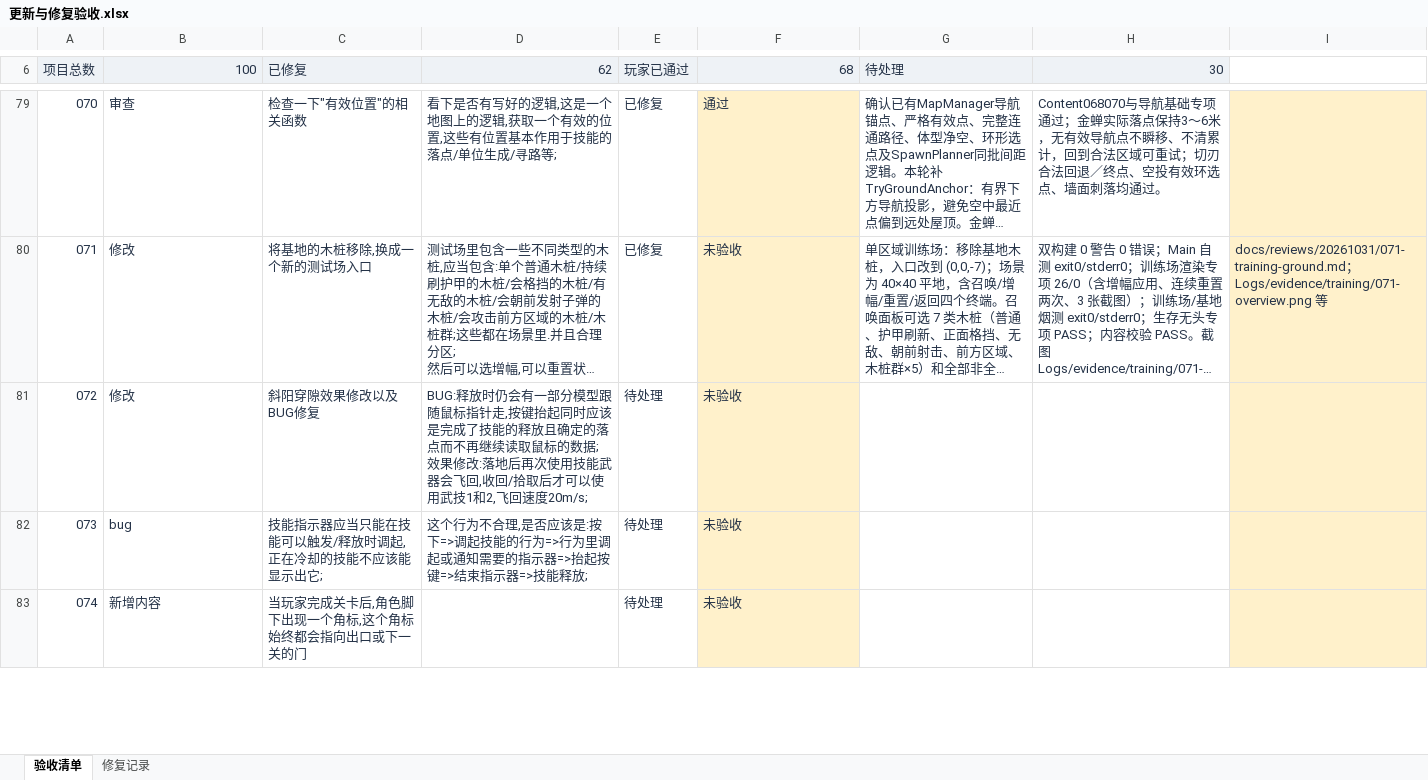
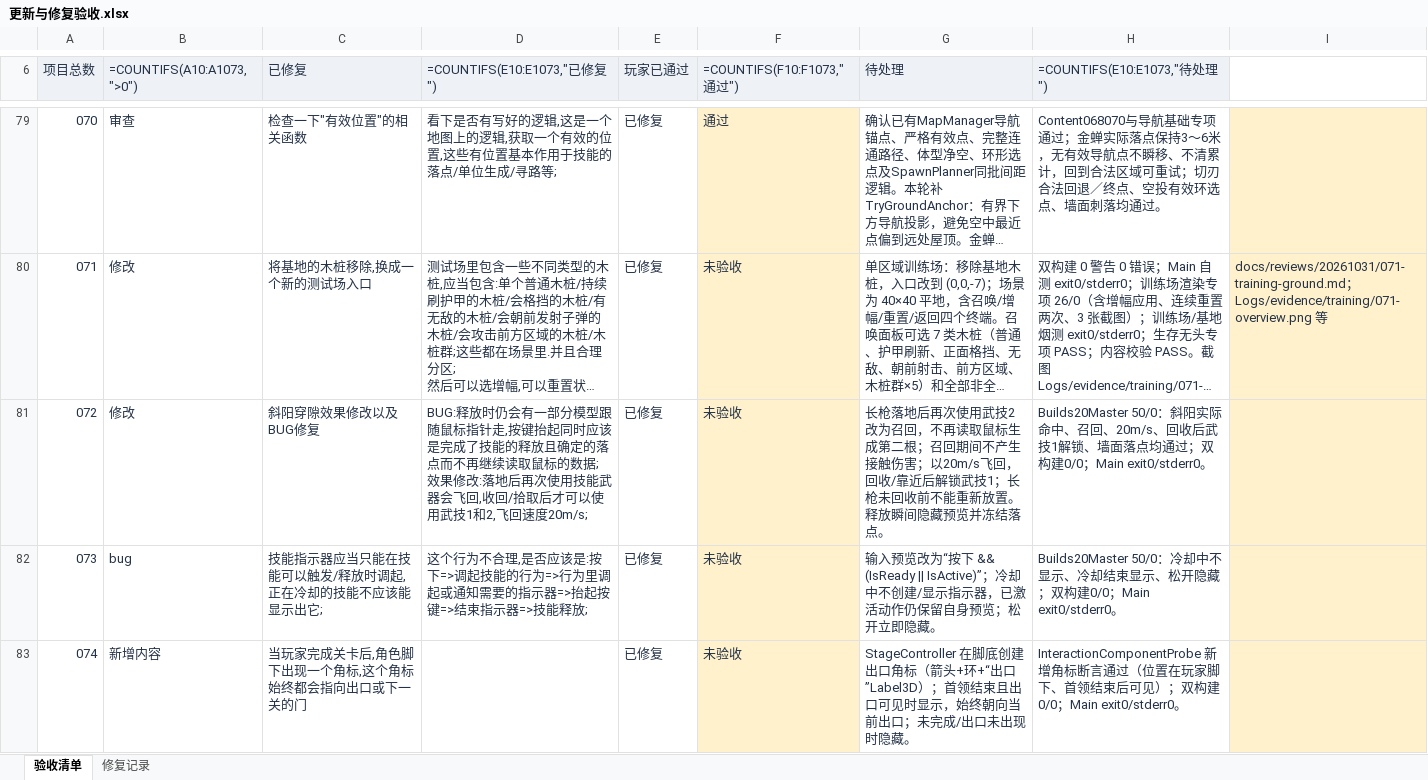
Before and after one commit to huayu-01/GamePJ, an Excel workbook: 验收和需求/更新与修复验收.xlsx, sheet 验收清单, drawn as a sheet; only a part is shown, gaps mark what is left out; long unchanged cells end in …; values as stored, in another font and other column widths than the file's, no borders; formulas without a stored value are shown as written; conditional formats and table styles not drawn; the diff covers the shown part only; the diff names each change by its address in the sheet, - before the commit and + after, or states it on an @@ line.

```diff
--- a/验收和需求/更新与修复验收.xlsx (sheet 验收清单)
+++ b/验收和需求/更新与修复验收.xlsx (sheet 验收清单)
-B6: 100
+B6: =COUNTIFS(A10:A1073,">0")
-D6: 62
+D6: =COUNTIFS(E10:E1073,"已修复")
-F6: 68
+F6: =COUNTIFS(F10:F1073,"通过")
-H6: 30
+H6: =COUNTIFS(E10:E1073,"待处理")
-E81:E83 (玩家已通过): 待处理
+E81:E83 (玩家已通过): 已修复
-G81 (待处理): (empty)
+G81 (待处理): 长枪落地后再次使用武技2改为召回，不再读取鼠标生成第二根；召回期间不产生接触伤害；以20m/s飞回，回收/靠近后解锁武技1；长枪未回收前不能重新放置。释放瞬间隐藏预览并冻结落点。
-H81 (=COUNTIFS(E10:E1073,"待处理")): (empty)
+H81 (=COUNTIFS(E10:E1073,"待处理")): Builds20Master 50/0：斜阳实际命中、召回、20m/s、回收后武技1解锁、墙面落点均通过；双构建0/0；Main exit0/stderr0。
-G82 (待处理): (empty)
+G82 (待处理): 输入预览改为“按下 && (IsReady || IsActive)”；冷却中不创建/显示指示器，已激活动作仍保留自身预览；松开立即隐藏。
-H82 (=COUNTIFS(E10:E1073,"待处理")): (empty)
+H82 (=COUNTIFS(E10:E1073,"待处理")): Builds20Master 50/0：冷却中不显示、冷却结束显示、松开隐藏；双构建0/0；Main exit0/stderr0。
-G83 (待处理): (empty)
+G83 (待处理): StageController 在脚底创建出口角标（箭头+环+“出口”Label3D）；首领结束且出口可见时显示，始终朝向当前出口；未完成/出口未出现时隐藏。
-H83 (=COUNTIFS(E10:E1073,"待处理")): (empty)
+H83 (=COUNTIFS(E10:E1073,"待处理")): InteractionComponentProbe 新增角标断言通过（位置在玩家脚下、首领结束后可见）；双构建0/0；Main exit0/stderr0。
```
Also changed, not shown: 6 edited cells elsewhere in this sheet, sheet 修复记录, 13 other files.
